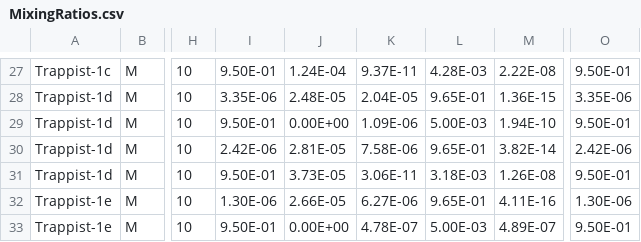
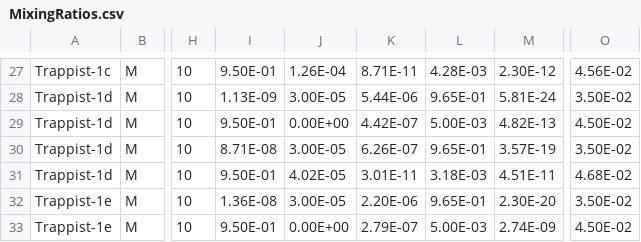
Before and after one commit to archaeastra/ReadingBetweenRainbows, a CSV file: MixingRatios.csv, drawn as a sheet; only a part is shown, gaps mark what is left out; the diff covers the shown part only; the diff names each change by its address in the sheet, - before the commit and + after, or states it on an @@ line.

```diff
--- a/MixingRatios.csv
+++ b/MixingRatios.csv
-J27: 1.24E-04
+J27: 1.26E-04
-K27: 9.37E-11
+K27: 8.71E-11
-M27: 2.22E-08
+M27: 2.30E-12
-O27: 9.50E-01
+O27: 4.56E-02
-I28: 3.35E-06
+I28: 1.13E-09
-J28: 2.48E-05
+J28: 3.00E-05
-K28: 2.04E-05
+K28: 5.44E-06
-M28: 1.36E-15
+M28: 5.81E-24
-O28: 3.35E-06
+O28: 3.50E-02
-K29: 1.09E-06
+K29: 4.42E-07
-M29: 1.94E-10
+M29: 4.82E-13
-O29: 9.50E-01
+O29: 4.50E-02
-I30: 2.42E-06
+I30: 8.71E-08
-J30: 2.81E-05
+J30: 3.00E-05
-K30: 7.58E-06
+K30: 6.26E-07
-M30: 3.82E-14
+M30: 3.57E-19
-O30: 2.42E-06
+O30: 3.50E-02
-J31: 3.73E-05
+J31: 4.02E-05
-K31: 3.06E-11
+K31: 3.01E-11
-M31: 1.26E-08
+M31: 4.51E-11
-O31: 9.50E-01
+O31: 4.68E-02
-I32: 1.30E-06
+I32: 1.36E-08
-J32: 2.66E-05
+J32: 3.00E-05
-K32: 6.27E-06
+K32: 2.20E-06
-M32: 4.11E-16
+M32: 2.30E-20
-O32: 1.30E-06
+O32: 3.50E-02
-K33: 4.78E-07
+K33: 2.79E-07
-M33: 4.89E-07
+M33: 2.74E-09
-O33: 9.50E-01
+O33: 4.50E-02
```
Also changed, not shown: 109 edited cells elsewhere in this file.
